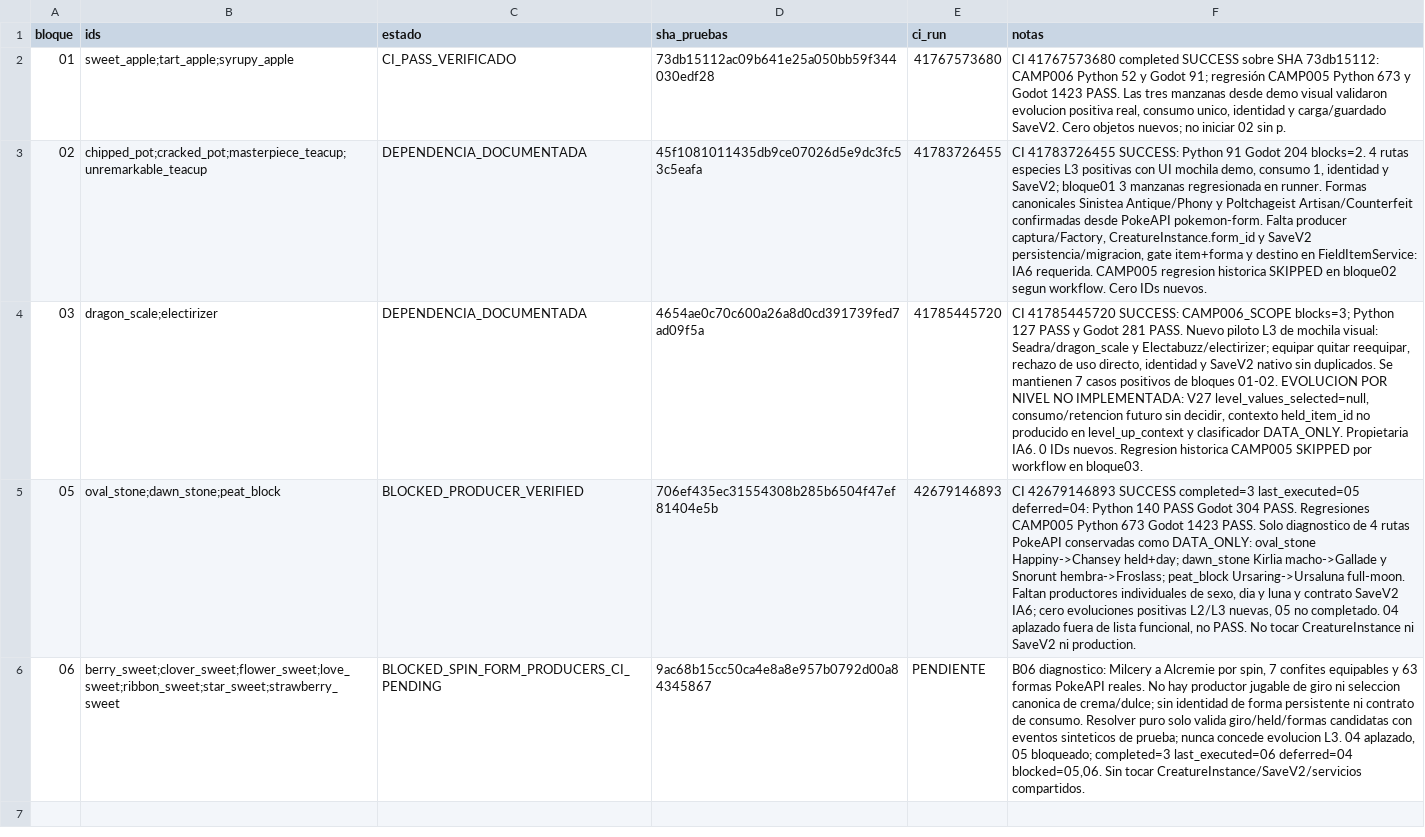
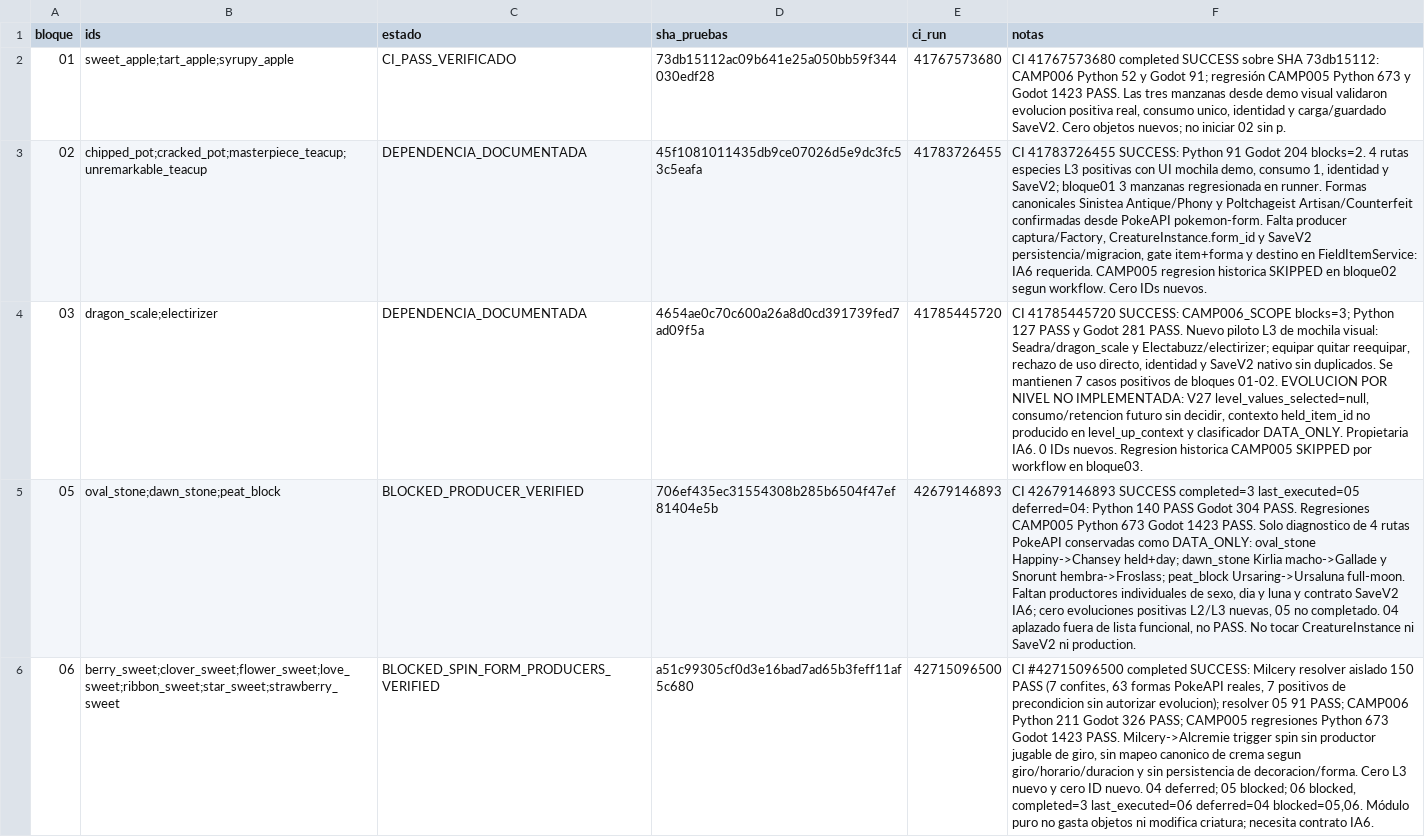
Before and after one commit to danielmariabardillo1412-creator/pokemon-calvo-, a CSV file: docs/coordination/items_parallel_v1/reports/W04/CAMP_006_PROGRESO.csv, drawn as a sheet; the diff names each change by its address in the sheet, - before the commit and + after, or states it on an @@ line.

Commit message:
docs(w04 b06): consolidar Milcery CI 150 PASS sin L3 ni crédito funcional

```diff
--- a/docs/coordination/items_parallel_v1/reports/W04/CAMP_006_PROGRESO.csv
+++ b/docs/coordination/items_parallel_v1/reports/W04/CAMP_006_PROGRESO.csv
-C6 (estado): BLOCKED_SPIN_FORM_PRODUCERS_CI_PENDING
+C6 (estado): BLOCKED_SPIN_FORM_PRODUCERS_VERIFIED
-D6 (sha_pruebas): 9ac68b15cc50ca4e8a8e957b0792d00a84345867
+D6 (sha_pruebas): a51c99305cf0d3e16bad7ad65b3feff11af5c680
-E6 (ci_run): PENDIENTE
+E6 (ci_run): 42715096500
-F6 (notas): B06 diagnostico: Milcery a Alcremie por spin, 7 confites equipables y 63 formas PokeAPI reales. No hay productor jugable de giro ni seleccion canonica de crema/dulce; sin identidad de forma persistente ni contrato de consumo. Resolver puro solo valida giro/held/formas candidatas con eventos sinteticos de prueba; nunca concede evolucion L3. 04 aplazado, 05 bloqueado; completed=3 last_executed=06 deferred=04 blocked=05,06. Sin tocar CreatureInstance/SaveV2/servicios compartidos.
+F6 (notas): CI #42715096500 completed SUCCESS: Milcery resolver aislado 150 PASS (7 confites, 63 formas PokeAPI reales, 7 positivos de precondicion sin autorizar evolucion); resolver 05 91 PASS; CAMP006 Python 211 Godot 326 PASS; CAMP005 regresiones Python 673 Godot 1423 PASS. Milcery->Alcremie trigger spin sin productor jugable de giro, sin mapeo canonico de crema segun giro/horario/duracion y sin persistencia de decoracion/forma. Cero L3 nuevo y cero ID nuevo. 04 deferred; 05 blocked; 06 blocked, completed=3 last_executed=06 deferred=04 blocked=05,06. Módulo puro no gasta objetos ni modifica criatura; necesita contrato IA6.
```
